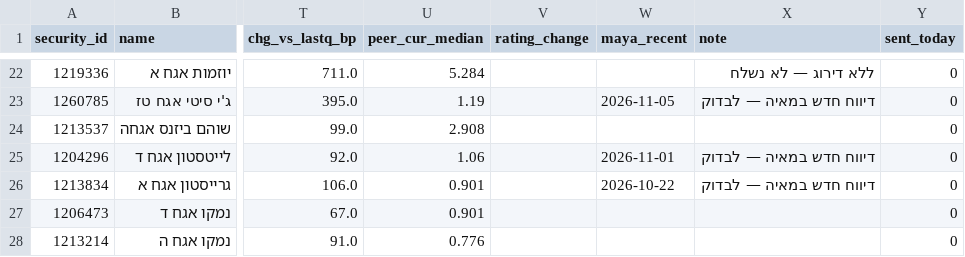
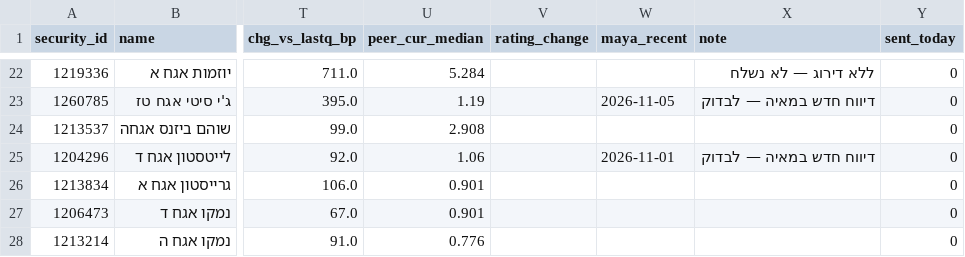
Before and after one commit to yovav81/corp-market-data, a CSV file: data/hist/alerts_latest.csv, drawn as a sheet; only a part is shown, gaps mark what is left out; the diff names each change by its address in the sheet, - before the commit and + after, or states it on an @@ line.

```diff
--- a/data/hist/alerts_latest.csv
+++ b/data/hist/alerts_latest.csv
-W26 (maya_recent): 2026-10-22
+W26 (maya_recent): (empty)
-X26 (note): דיווח חדש במאיה — לבדוק
+X26 (note): (empty)
```
Also changed, not shown: data/gov/cpi_path.csv, data/gov/decisions_history.csv, 5 other files.
